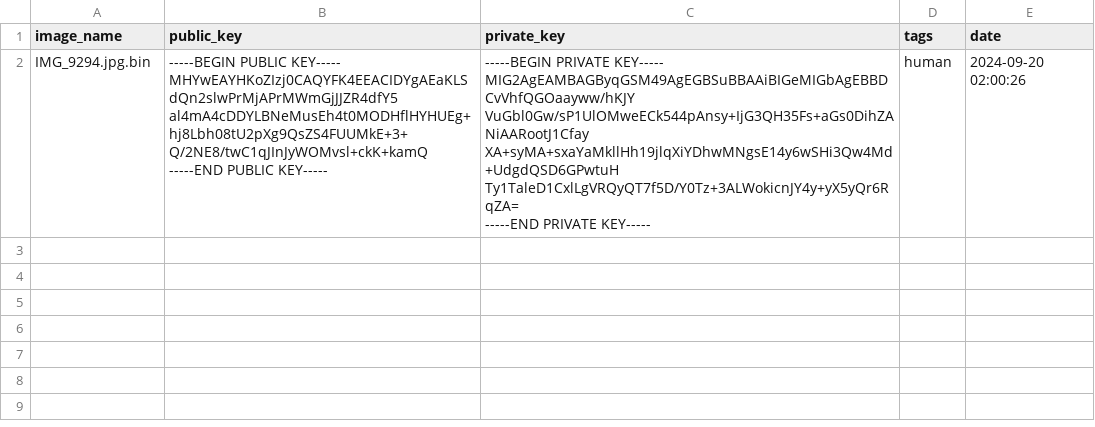
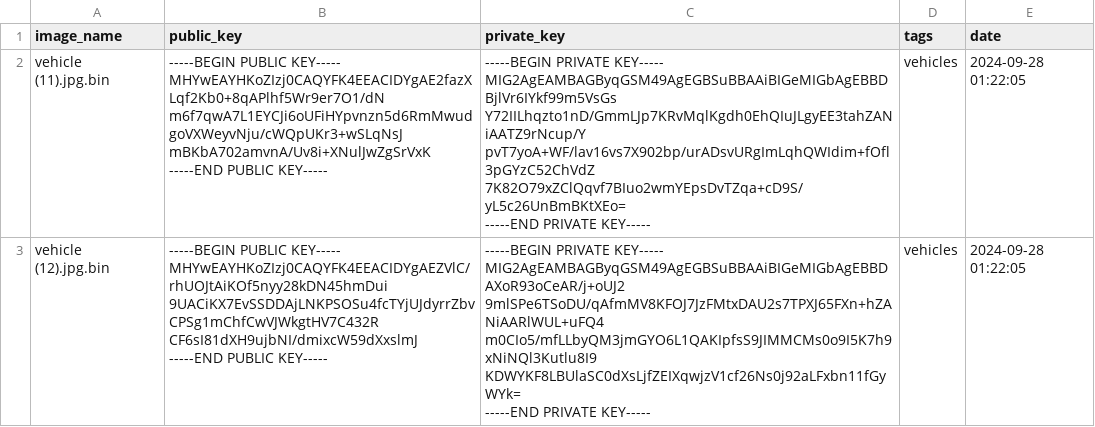
Before and after one commit to Mr-JsJ/THE-SECURED-PHOTO-VAULT, a CSV file: SPV/media/meta_data/SPV65.csv, drawn as a sheet; removed rows and columns are numbered as before the commit, all else as after; ↵ is a line break in a cell; the diff names each change by its address in the sheet, - before the commit and + after, or states it on an @@ line.

```diff
--- a/SPV/media/meta_data/SPV65.csv
+++ b/SPV/media/meta_data/SPV65.csv
-row 2: IMG_9294.jpg.bin | -----BEGIN PUBLIC KEY----- ↵ MHYwEAYHKoZIzj0CAQYFK4EEACIDYgAEaKLSdQn2slwPrMjAPrMWmGjJJZR4dfY5 ↵ al4mA4cDDYLBNeMusEh4t0MODHflHYHUEg+hj8Lbh08tU2pXg9QsZS4FUUMkE+3+ ↵ Q/2NE8/twC1qJInJyWOMvsl+ckK+kamQ ↵ -----END PUBLIC KEY----- | -----BEGIN PRIVATE KEY----- ↵ MIG2AgEAMBAGByqGSM49AgEGBSuBBAAiBIGeMIGbAgEBBDCvVhfQGOaayww/hKJY ↵ VuGbl0Gw/sP1UlOMweECk544pAnsy+IjG3QH35Fs+aGs0DihZANiAARootJ1Cfay ↵ XA+syMA+sxaYaMkllHh19jlqXiYDhwMNgsE14y6wSHi3Qw4Md+UdgdQSD6GPwtuH ↵ Ty1TaleD1CxlLgVRQyQT7f5D/Y0Tz+3ALWokicnJY4y+yX5yQr6RqZA= ↵ -----END PRIVATE KEY----- | human | 2024-09-20 02:00:26
+row 2: vehicle (11).jpg.bin | -----BEGIN PUBLIC KEY----- ↵ MHYwEAYHKoZIzj0CAQYFK4EEACIDYgAE2fazXLqf2Kb0+8qAPlhf5Wr9er7O1/dN ↵ m6f7qwA7L1EYCJi6oUFiHYpvnzn5d6RmMwudgoVXWeyvNju/cWQpUKr3+wSLqNsJ ↵ mBKbA702amvnA/Uv8i+XNulJwZgSrVxK ↵ -----END PUBLIC KEY----- | -----BEGIN PRIVATE KEY----- ↵ MIG2AgEAMBAGByqGSM49AgEGBSuBBAAiBIGeMIGbAgEBBDBjlVr6IYkf99m5VsGs ↵ Y72IILhqzto1nD/GmmLJp7KRvMqlKgdh0EhQIuJLgyEE3tahZANiAATZ9rNcup/Y ↵ pvT7yoA+WF/lav16vs7X902bp/urADsvURgImLqhQWIdim+fOfl3pGYzC52ChVdZ ↵ 7K82O79xZClQqvf7BIuo2wmYEpsDvTZqa+cD9S/yL5c26UnBmBKtXEo= ↵ -----END PRIVATE KEY----- | vehicles | 2024-09-28 01:22:05
+row 3: vehicle (12).jpg.bin | -----BEGIN PUBLIC KEY----- ↵ MHYwEAYHKoZIzj0CAQYFK4EEACIDYgAEZVlC/rhUOJtAiKOf5nyy28kDN45hmDui ↵ 9UACiKX7EvSSDDAjLNKPSOSu4fcTYjUJdyrrZbvCPSg1mChfCwVJWkgtHV7C432R ↵ CF6sI81dXH9ujbNI/dmixcW59dXxslmJ ↵ -----END PUBLIC KEY----- | -----BEGIN PRIVATE KEY----- ↵ MIG2AgEAMBAGByqGSM49AgEGBSuBBAAiBIGeMIGbAgEBBDAXoR93oCeAR/j+oUJ2 ↵ 9mlSPe6TSoDU/qAfmMV8KFOJ7JzFMtxDAU2s7TPXJ65FXn+hZANiAARlWUL+uFQ4 ↵ m0CIo5/mfLLbyQM3jmGYO6L1QAKIpfsS9JIMMCMs0o9I5K7h9xNiNQl3Kutlu8I9 ↵ KDWYKF8LBUlaSC0dXsLjfZEIXqwjzV1cf26Ns0j92aLFxbn11fGyWYk= ↵ -----END PRIVATE KEY----- | vehicles | 2024-09-28 01:22:05
```
Also changed, not shown: 13 other files.
